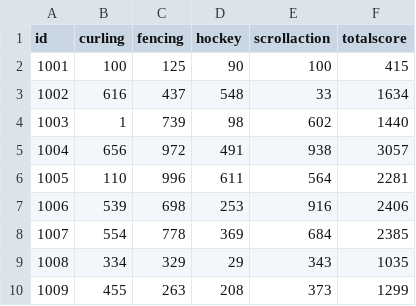
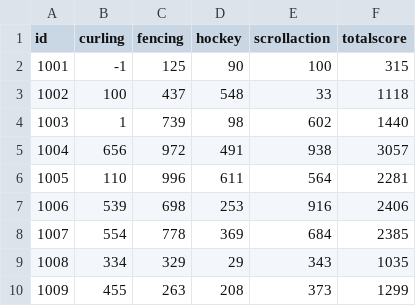
Before and after one commit to WatanabeMasaaki/2024kosensai_rank_board, a CSV file: data/scores.csv, drawn as a sheet; only a part is shown.

```diff
--- a/data/scores.csv
+++ b/data/scores.csv
@@ -1,4 +1,4 @@
 id,curling,fencing,hockey,scrollaction,totalscore
-1001,100,125,90,100,415
-1002,616,437,548,33,1634
+1001,-1,125,90,100,315
+1002,100,437,548,33,1118
 1003,1,739,98,602,1440
```
Also changed, not shown: 1 other file.
